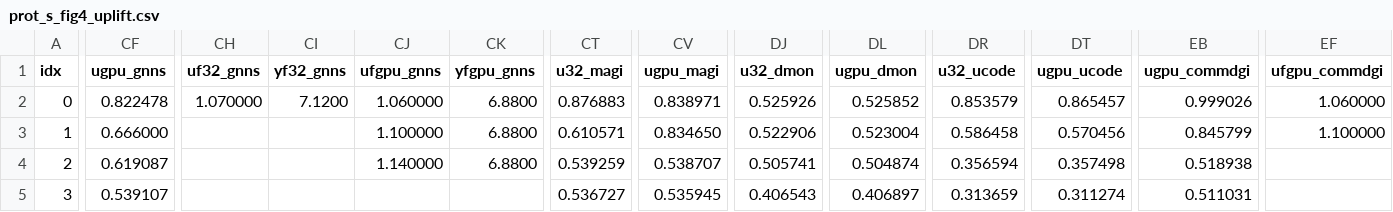
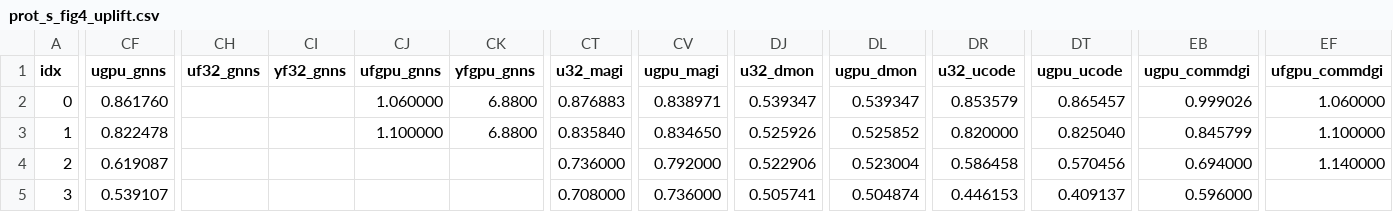
Before and after one commit to ClusterBenchmark/ClusterBenchmark, a CSV file: paper/data/prot_s_fig4_uplift.csv, drawn as a sheet; only a part is shown, gaps mark what is left out; the diff covers the shown part only; the diff names each change by its address in the sheet, - before the commit and + after, or states it on an @@ line.

```diff
--- a/paper/data/prot_s_fig4_uplift.csv
+++ b/paper/data/prot_s_fig4_uplift.csv
-CF2 (ugpu_gnns): 0.822478
+CF2 (ugpu_gnns): 0.861760
-CH2 (uf32_gnns): 1.070000
+CH2 (uf32_gnns): (empty)
-CI2 (yf32_gnns): 7.1200
+CI2 (yf32_gnns): (empty)
-DJ2 (u32_dmon): 0.525926
+DJ2 (u32_dmon): 0.539347
-DL2 (ugpu_dmon): 0.525852
+DL2 (ugpu_dmon): 0.539347
-CF3 (ugpu_gnns): 0.666000
+CF3 (ugpu_gnns): 0.822478
-CT3 (u32_magi): 0.610571
+CT3 (u32_magi): 0.835840
-DJ3 (u32_dmon): 0.522906
+DJ3 (u32_dmon): 0.525926
-DL3 (ugpu_dmon): 0.523004
+DL3 (ugpu_dmon): 0.525852
-DR3 (u32_ucode): 0.586458
+DR3 (u32_ucode): 0.820000
-DT3 (ugpu_ucode): 0.570456
+DT3 (ugpu_ucode): 0.825040
-CJ4 (ufgpu_gnns): 1.140000
+CJ4 (ufgpu_gnns): (empty)
-CK4 (yfgpu_gnns): 6.8800
+CK4 (yfgpu_gnns): (empty)
-CT4 (u32_magi): 0.539259
+CT4 (u32_magi): 0.736000
-CV4 (ugpu_magi): 0.538707
+CV4 (ugpu_magi): 0.792000
-DJ4 (u32_dmon): 0.505741
+DJ4 (u32_dmon): 0.522906
-DL4 (ugpu_dmon): 0.504874
+DL4 (ugpu_dmon): 0.523004
-DR4 (u32_ucode): 0.356594
+DR4 (u32_ucode): 0.586458
-DT4 (ugpu_ucode): 0.357498
+DT4 (ugpu_ucode): 0.570456
-EB4 (ugpu_commdgi): 0.518938
+EB4 (ugpu_commdgi): 0.694000
-EF4 (ufgpu_commdgi): (empty)
+EF4 (ufgpu_commdgi): 1.140000
-CT5 (u32_magi): 0.536727
+CT5 (u32_magi): 0.708000
-CV5 (ugpu_magi): 0.535945
+CV5 (ugpu_magi): 0.736000
-DJ5 (u32_dmon): 0.406543
+DJ5 (u32_dmon): 0.505741
-DL5 (ugpu_dmon): 0.406897
+DL5 (ugpu_dmon): 0.504874
-DR5 (u32_ucode): 0.313659
+DR5 (u32_ucode): 0.446153
-DT5 (ugpu_ucode): 0.311274
+DT5 (ugpu_ucode): 0.409137
-EB5 (ugpu_commdgi): 0.511031
+EB5 (ugpu_commdgi): 0.596000
```
Also changed, not shown: 78 edited cells elsewhere in this file, paper/data/prot_s_fig4_traj.csv, paper/data/prot_s_scaling.csv, 4 other files.
